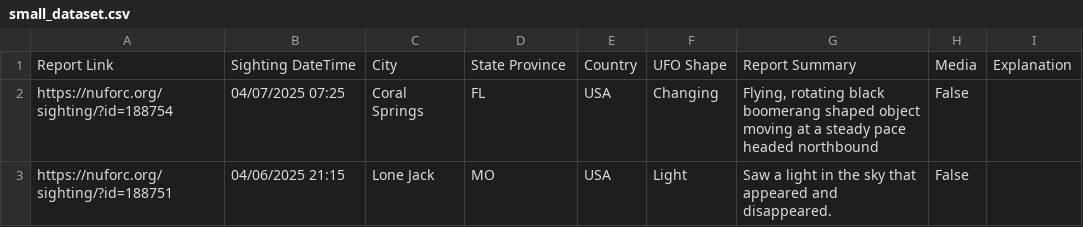
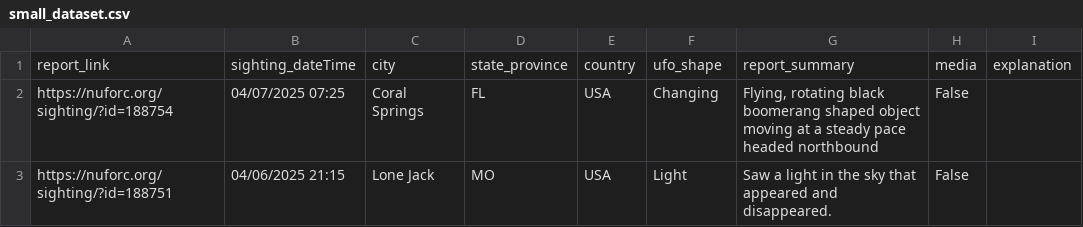
Before and after one commit to qstibbins/saucer-stats, a CSV file: data/small_dataset.csv, drawn as a sheet; only a part is shown; removed rows and columns are numbered as before the commit, all else as after; the diff names each change by its address in the sheet, - before the commit and + after, or states it on an @@ line.

```diff
--- a/data/small_dataset.csv
+++ b/data/small_dataset.csv
-row 1: Report Link | Sighting DateTime | City | State Province | Country | UFO Shape | Report Summary | Media | Explanation
+row 1: report_link | sighting_dateTime | city | state_province | country | ufo_shape | report_summary | media | explanation
```
Also changed, not shown: data/reports_by_month.csv, data/sightings_2024.csv, 1 other file.
